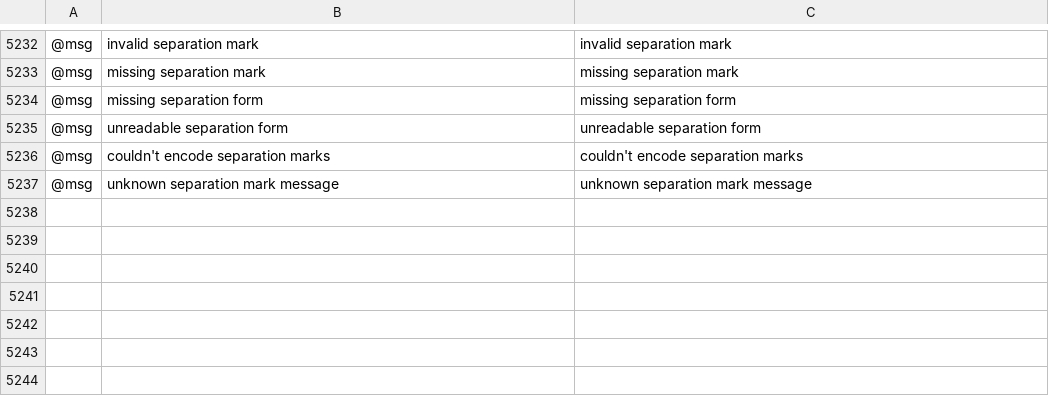
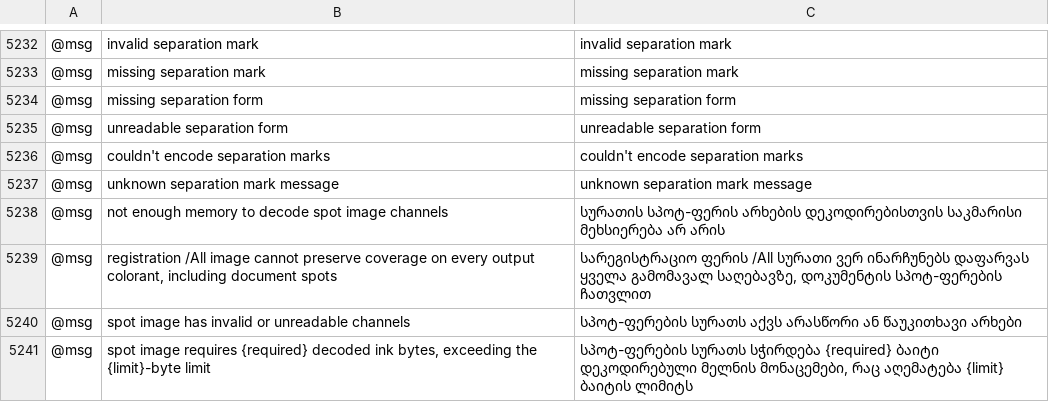
Before and after one commit to fastmikey99/vectorcraft, a TSV file: crates/ui-egui/src/i18n/ka.tsv, drawn as a sheet; only a part is shown, gaps mark what is left out; the diff names each change by its address in the sheet, - before the commit and + after, or states it on an @@ line.

```diff
--- a/crates/ui-egui/src/i18n/ka.tsv
+++ b/crates/ui-egui/src/i18n/ka.tsv
+row 5238: @msg | not enough memory to decode spot image channels | სურათის სპოტ-ფერის არხების დეკოდირებისთვის საკმარისი მეხსიერება არ არის
+row 5239: @msg | registration /All image cannot preserve coverage on every output colorant, including document spots | სარეგისტრაციო ფერის /All სურათი ვერ ინარჩუნებს დაფარვას ყველა გამომავალ საღებავზე, დოკუმენტის სპოტ-ფერების ჩათვლით
+row 5240: @msg | spot image has invalid or unreadable channels | სპოტ-ფერების სურათს აქვს არასწორი ან წაუკითხავი არხები
+row 5241: @msg | spot image requires {required} decoded ink bytes, exceeding the {limit}-byte limit | სპოტ-ფერების სურათს სჭირდება {required} ბაიტი დეკოდირებული მელნის მონაცემები, რაც აღემატება {limit} ბაიტის ლიმიტს
```
Also changed, not shown: crates/ui-egui/src/i18n/el.tsv, crates/ui-egui/src/i18n/ja.tsv, 43 other files.
